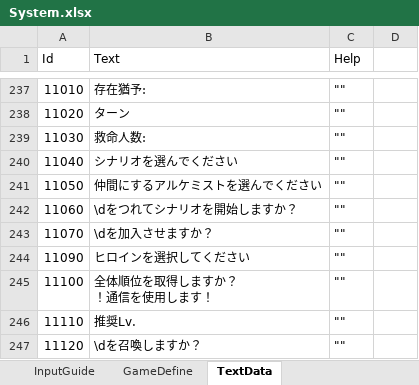
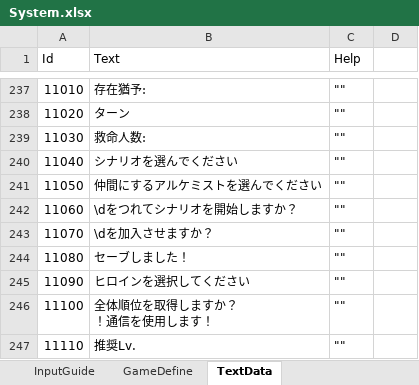
Before and after one commit to seedsclaft/unity, an Excel workbook: Assets/Data/System.xlsx, sheet TextData, drawn as a sheet; only a part is shown, gaps mark what is left out; the shorter side is filled out with more unchanged rows; values as stored, in another font and other column widths than the file's, no borders; the diff names each change by its address in the sheet, - before the commit and + after, or states it on an @@ line.

```diff
--- a/Assets/Data/System.xlsx (sheet TextData)
+++ b/Assets/Data/System.xlsx (sheet TextData)
+row 244: 11080 | セーブしました！ | ""
```
Also changed, not shown: 57 other files.
